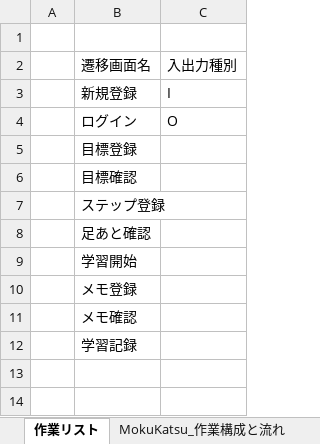
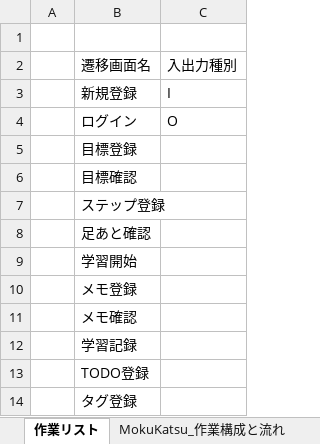
Before and after one commit to gen276/Portfolio, an Excel workbook: オブジェクト図_機能概要.xlsx, sheet 作業リスト, drawn as a sheet; values as stored, in another font and other column widths than the file's, no borders; the diff names each change by its address in the sheet, - before the commit and + after, or states it on an @@ line.

```diff
--- a/オブジェクト図_機能概要.xlsx (sheet 作業リスト)
+++ b/オブジェクト図_機能概要.xlsx (sheet 作業リスト)
+row 13:  | TODO登録
+row 14:  | タグ登録
```
Also changed, not shown: sheet 機能概要_目標確認, sheet 機能概要_足あと確認, sheet 機能概要_ステップ登録, sheet MokuKatsu_作業構成と流れ, other sheet tabs, charts or pictures.
